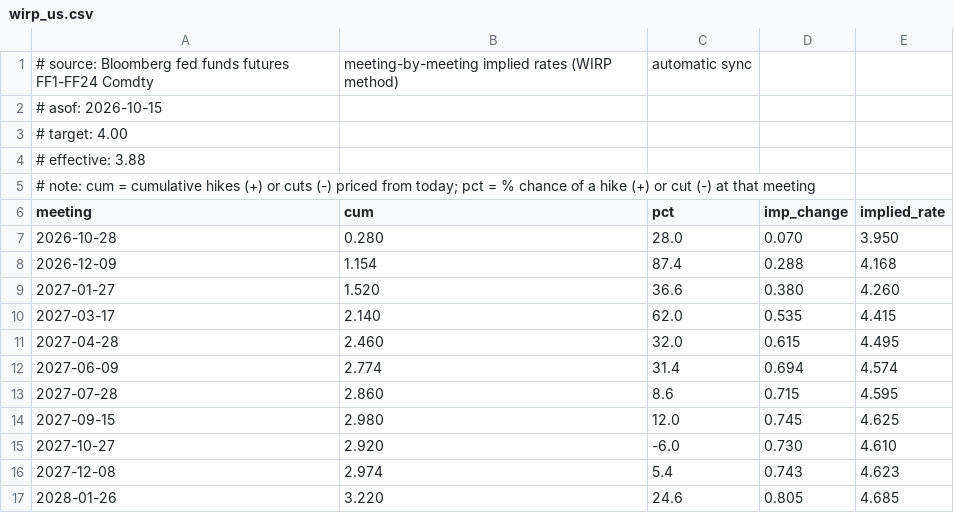
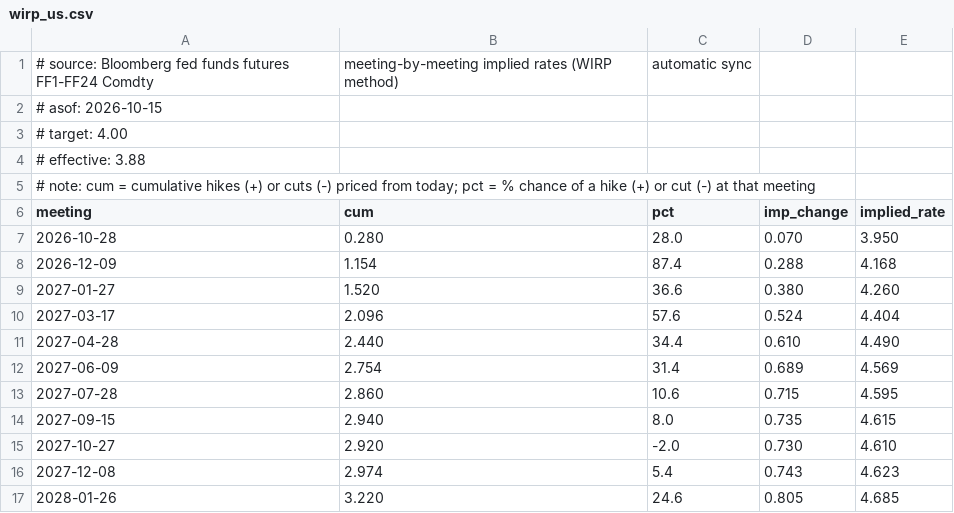
Before and after one commit to alternateKen/macro-updates, a CSV file: bloomberg/wirp_us.csv, drawn as a sheet.

```diff
--- a/bloomberg/wirp_us.csv
+++ b/bloomberg/wirp_us.csv
@@ -9,8 +9,8 @@ meeting,cum,pct,imp_change,implied_rate
 2027-01-27,1.520,36.6,0.380,4.260
-2027-03-17,2.140,62.0,0.535,4.415
-2027-04-28,2.460,32.0,0.615,4.495
-2027-06-09,2.774,31.4,0.694,4.574
-2027-07-28,2.860,8.6,0.715,4.595
-2027-09-15,2.980,12.0,0.745,4.625
-2027-10-27,2.920,-6.0,0.730,4.610
+2027-03-17,2.096,57.6,0.524,4.404
+2027-04-28,2.440,34.4,0.610,4.490
+2027-06-09,2.754,31.4,0.689,4.569
+2027-07-28,2.860,10.6,0.715,4.595
+2027-09-15,2.940,8.0,0.735,4.615
+2027-10-27,2.920,-2.0,0.730,4.610
 2027-12-08,2.974,5.4,0.743,4.623
```
Also changed, not shown: bloomberg/credit.csv.
